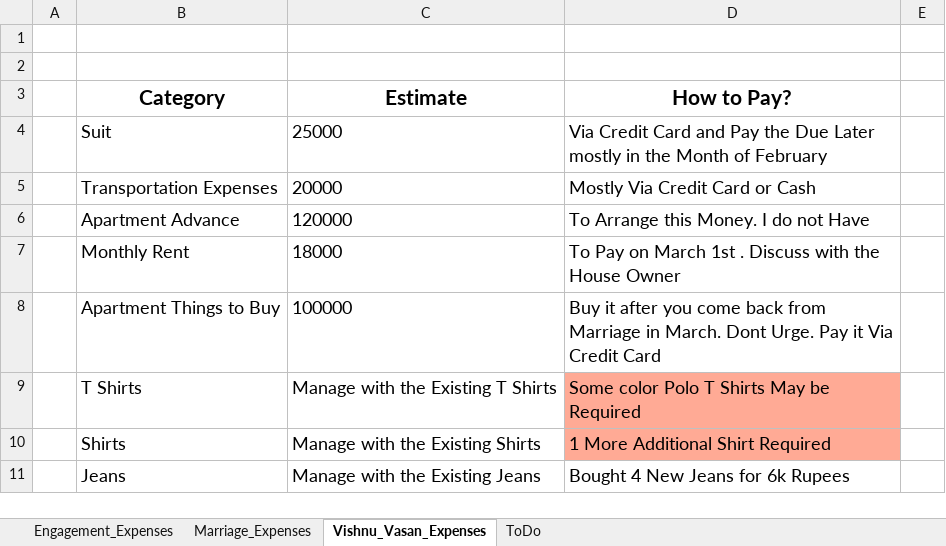
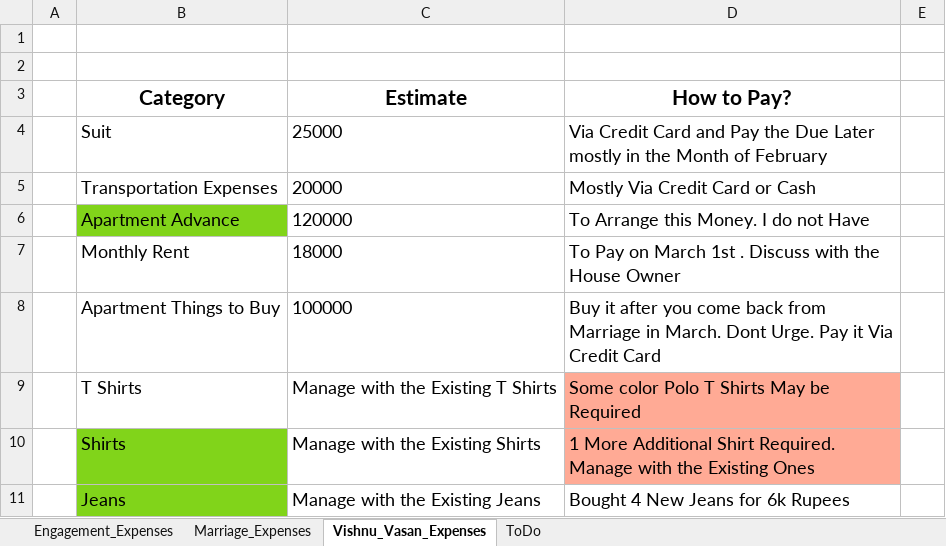
Before and after one commit to vishnuvasan/WeeklyBackup, an Excel workbook: Information/Expenses/Marriage_2019_02_18/Expenses/Expenses_Estimate_Marriage_Till_March_2019_01_08.xlsx, sheet Vishnu_Vasan_Expenses, drawn as a sheet; only a part is shown; values as stored, in another font and other column widths than the file's, no borders; the diff covers the shown part only; the diff names each change by its address in the sheet, - before the commit and + after, or states it on an @@ line.

Commit message:
Updated the Expenses Data on 1st Feb

```diff
--- a/Information/Expenses/Marriage_2019_02_18/Expenses/Expenses_Estimate_Marriage_Till_March_2019_01_08.xlsx (sheet Vishnu_Vasan_Expenses)
+++ b/Information/Expenses/Marriage_2019_02_18/Expenses/Expenses_Estimate_Marriage_Till_March_2019_01_08.xlsx (sheet Vishnu_Vasan_Expenses)
-B6 fill: none
+B6 fill: #81D41A
-B10:B11 fill: none
+B10:B11 fill: #81D41A
-D10 (How to Pay?): …Additional Shirt Required
+D10 (How to Pay?): …Additional Shirt Required. Manage with the Existing Ones
```
Also changed, not shown: 1 added row, 8 edited cells and cell formats elsewhere in this sheet, sheet Marriage_Expenses, sheet ToDo, formulas that keep their value.
